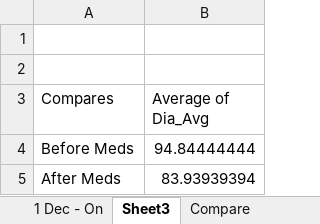
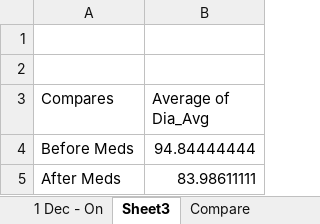
Before and after one commit to dolinger-nscc/BP, an Excel workbook: BPs.xlsx, sheet Sheet3, drawn as a sheet; values as stored, in another font and other column widths than the file's, no borders; the diff names each change by its address in the sheet, - before the commit and + after, or states it on an @@ line.

```diff
--- a/BPs.xlsx (sheet Sheet3)
+++ b/BPs.xlsx (sheet Sheet3)
-B5 (Average of Dia_Avg): 83.93939394
+B5 (Average of Dia_Avg): 83.98611111
```
Also changed, not shown: sheet Viz, sheet Compare, sheet 1 Dec - On, sheet Sheet2, charts or pictures, 1 other file.
